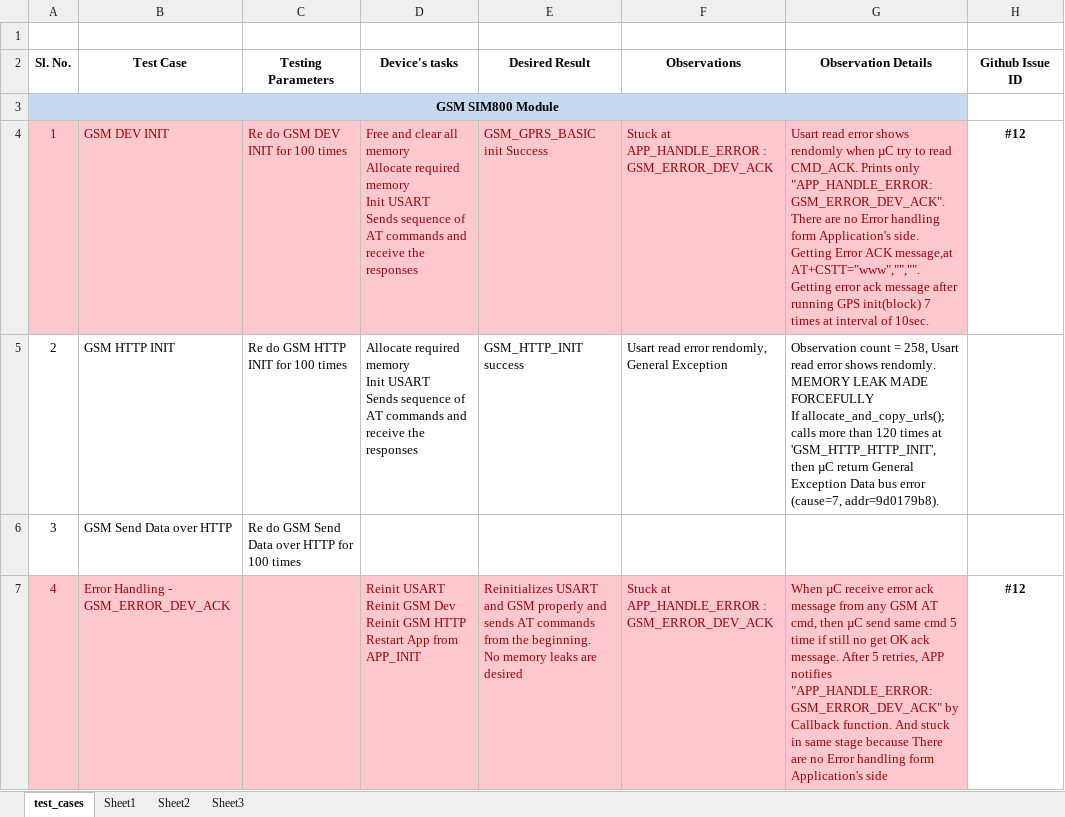
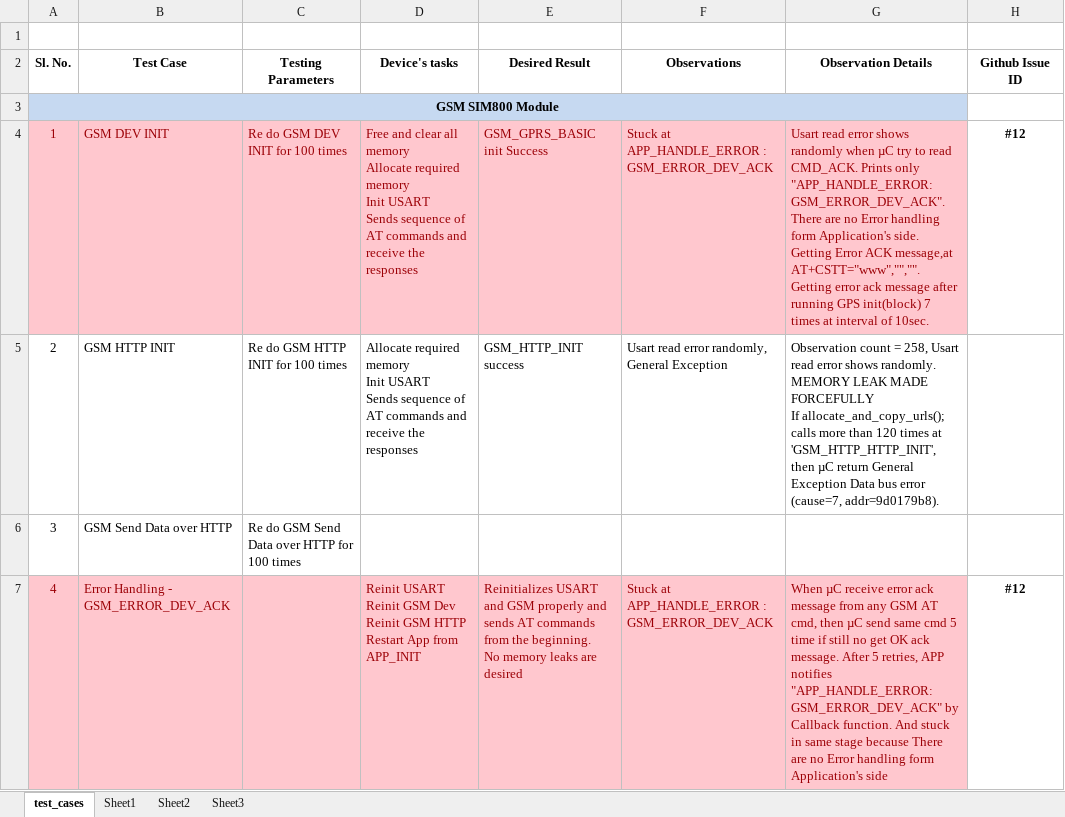
Before and after one commit to eiwuert/iqwsiot-docs, an Excel workbook: iqwsiot_firmware_testing.xlsx, sheet test_cases, drawn as a sheet; only a part is shown; values as stored, in another font and other column widths than the file's, no borders; ↵ is a line break in a cell; the diff covers the shown part only; the diff names each change by its address in the sheet, - before the commit and + after, or states it on an @@ line.

```diff
--- a/iqwsiot_firmware_testing.xlsx (sheet test_cases)
+++ b/iqwsiot_firmware_testing.xlsx (sheet test_cases)
-G4 (Observation Details): …error shows rendomly when µC…
+G4 (Observation Details): …error shows randomly when µC…
-F5 (Observations): Usart read error rendomly, General Exception
+F5 (Observations): Usart read error randomly, General Exception
-G5 (Observation Details): …error shows rendomly. ↵ MEMORY LEAK…
+G5 (Observation Details): …error shows randomly. ↵ MEMORY LEAK…
```
Also changed, not shown: 2 added rows and 6 edited cells elsewhere in this sheet.
